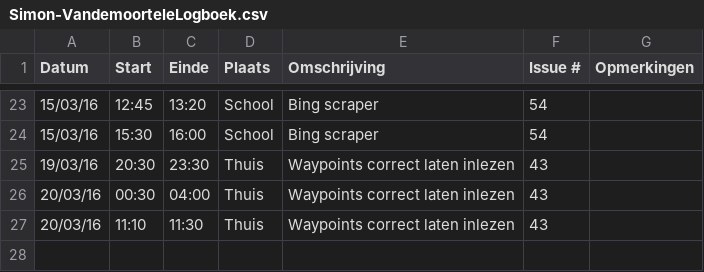
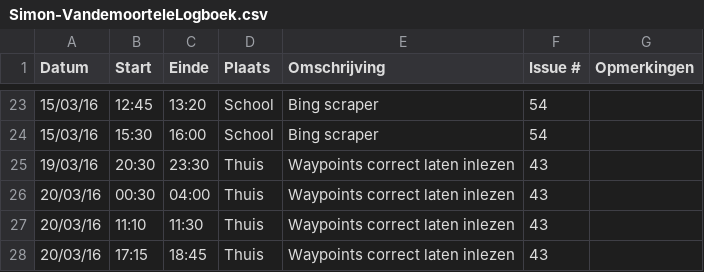
Before and after one commit to ghentlivinglab/Traffic-Travel-Time-Analyzer-3, a CSV file: Simon-VandemoorteleLogboek.csv, drawn as a sheet; only a part is shown, gaps mark what is left out; the diff names each change by its address in the sheet, - before the commit and + after, or states it on an @@ line.

Commit message:
Update Simon-VandemoorteleLogboek.csv

```diff
--- a/Simon-VandemoorteleLogboek.csv
+++ b/Simon-VandemoorteleLogboek.csv
+row 28: 20/03/16 | 17:15 | 18:45 | Thuis | Waypoints correct laten inlezen | 43
```
